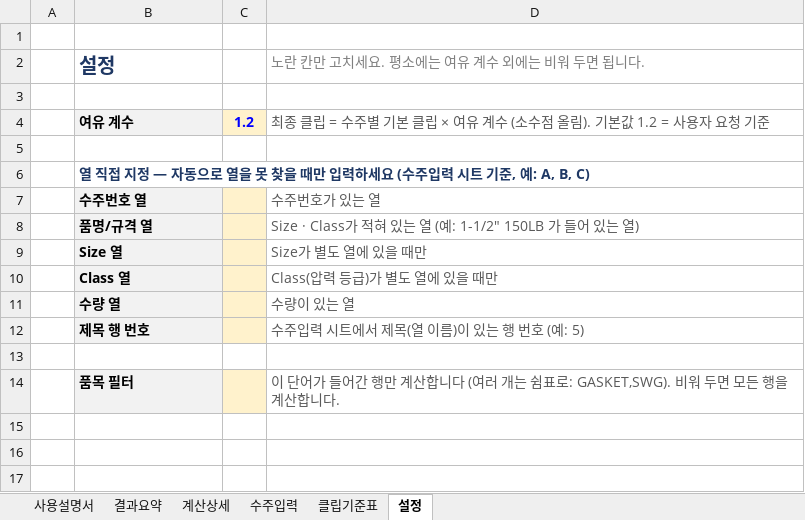
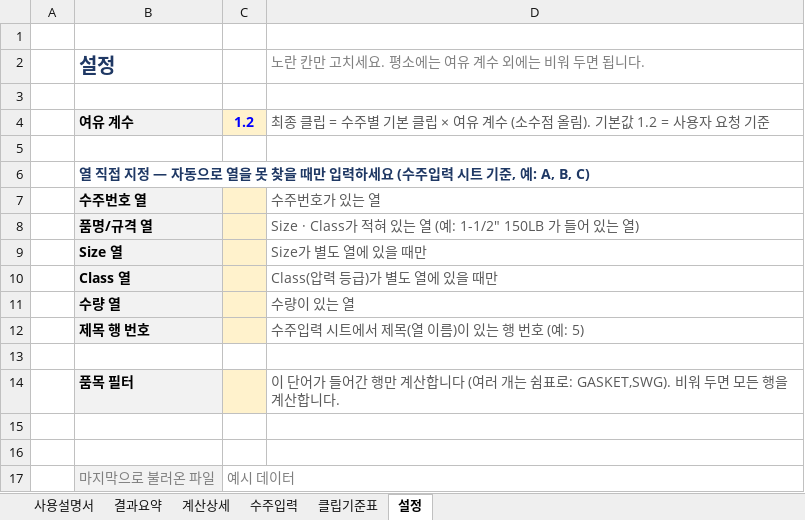
Before and after one commit to nick50511fxcs-ui/claude-skill-collection, an Excel workbook: excel/gasket-clip-calculator/GasketClipCalculator.xlsm, sheet 설정, drawn as a sheet; values as stored, in another font and other column widths than the file's, no borders; the diff names each change by its address in the sheet, - before the commit and + after, or states it on an @@ line.

```diff
--- a/excel/gasket-clip-calculator/GasketClipCalculator.xlsm (sheet 설정)
+++ b/excel/gasket-clip-calculator/GasketClipCalculator.xlsm (sheet 설정)
+row 15: (empty)
+row 16: (empty)
+row 17:  | 마지막으로 불러온 파일 | 예시 데이터
```
Also changed, not shown: sheet 수주입력, sheet 사용설명서, sheet 계산상세, sheet 결과요약, 4 other files.
